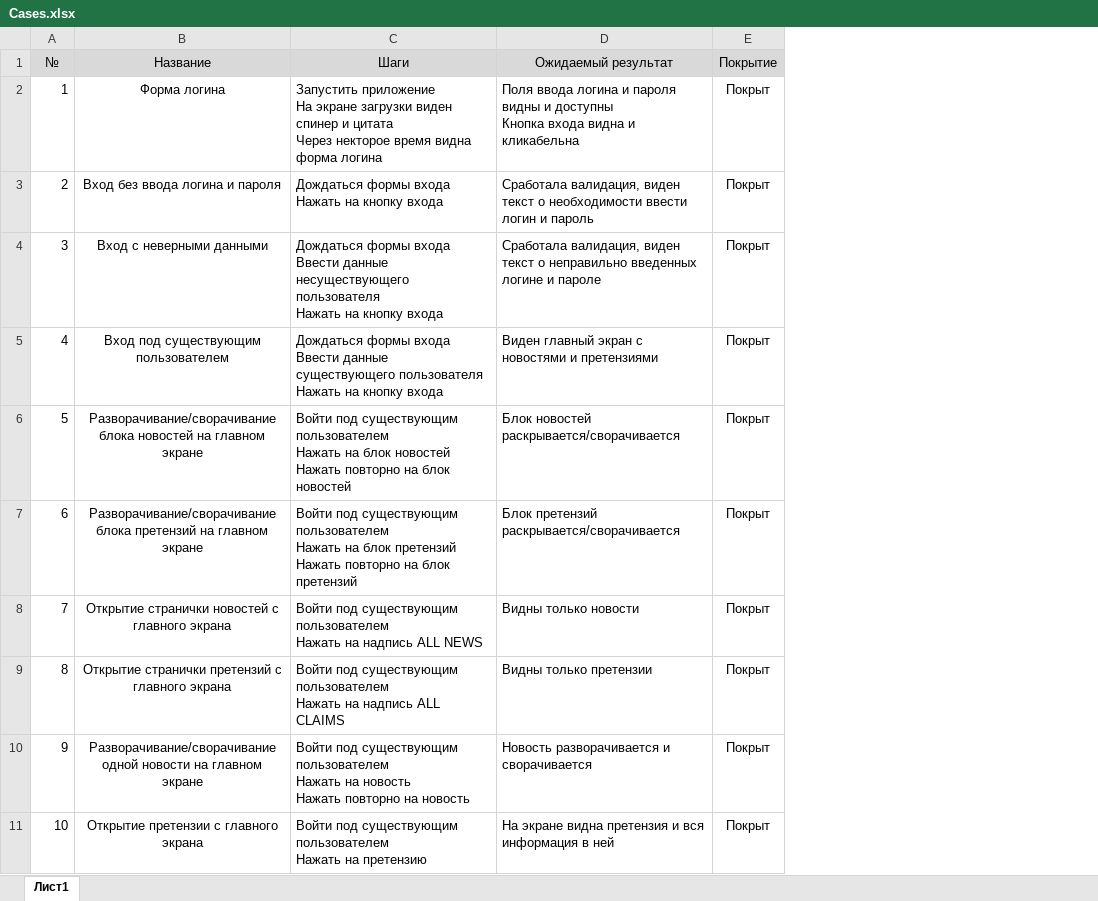
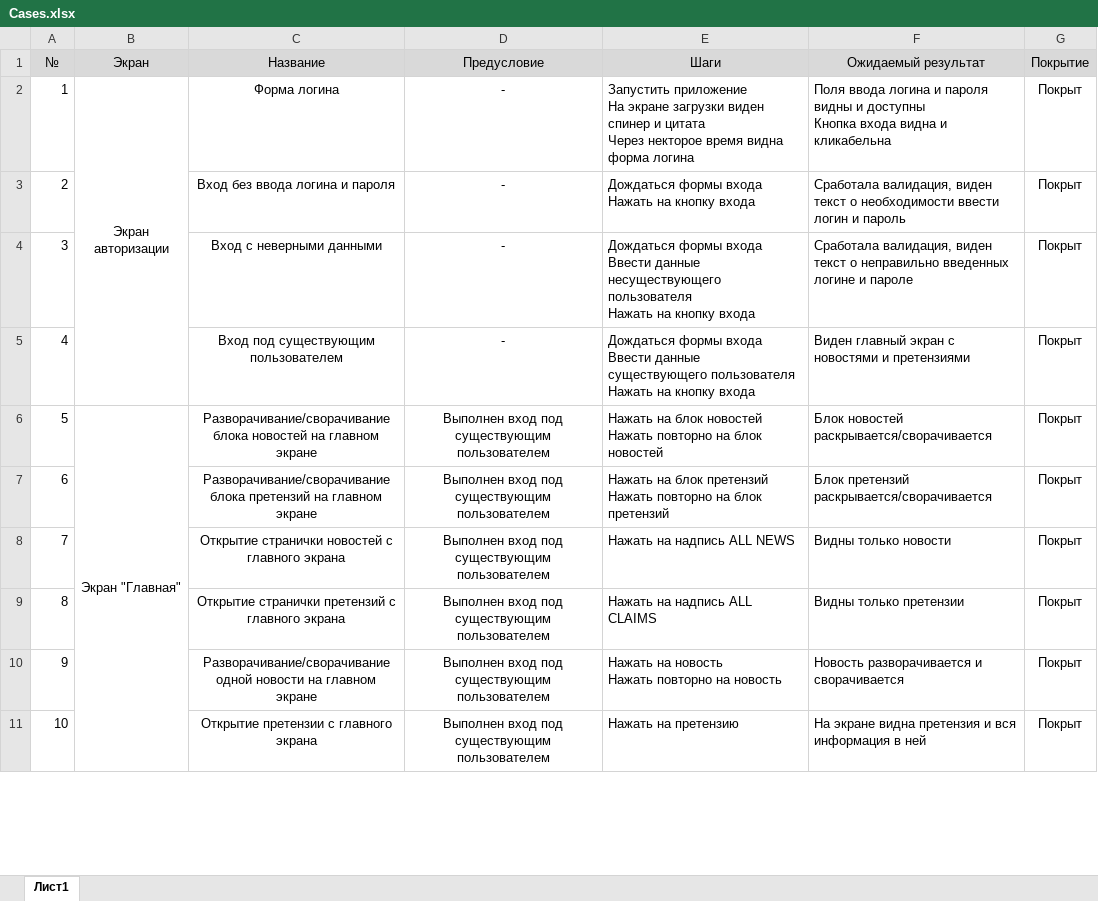
Before and after one commit to Orlov-D/qamid-diplom, an Excel workbook: Cases.xlsx, sheet Лист1, drawn as a sheet; only a part is shown; values as stored, in another font and other column widths than the file's, no borders; addresses are those after the commit; ↵ is a line break in a cell; the diff covers the shown part only; the diff names each change by its address in the sheet, - before the commit and + after, or states it on an @@ line.

```diff
--- a/Cases.xlsx (sheet Лист1)
+++ b/Cases.xlsx (sheet Лист1)
+column B (Экран), rows 2-6: Экран авторизации |  |  |  | Экран "Главная"
+column D (Предусловие), rows 2-11: - | - | - | - | Выполнен вход под существующим пользователем | Выполнен вход под существующим пользователем | Выполнен вход под существующим пользователем | Выполнен вход под существующим пользователем | Выполнен вход под существующим пользователем | Выполнен вход под существующим пользователем
-E6 (Шаги): Войти под существующим пользователем ↵ Нажать на…
+E6 (Шаги): Нажать на…
-E7 (Шаги): Войти под существующим пользователем ↵ Нажать на…
+E7 (Шаги): Нажать на…
-E8 (Шаги): Войти под существующим пользователем ↵ Нажать на надпись ALL NEWS
+E8 (Шаги): Нажать на надпись ALL NEWS
-E9 (Шаги): Войти под существующим пользователем ↵ Нажать на…
+E9 (Шаги): Нажать на…
-E10 (Шаги): Войти под существующим пользователем ↵ Нажать на…
+E10 (Шаги): Нажать на…
-E11 (Шаги): Войти под существующим пользователем ↵ Нажать на претензию
+E11 (Шаги): Нажать на претензию
```
Also changed, not shown: 49 edited cells elsewhere in this sheet, 2 other files.
